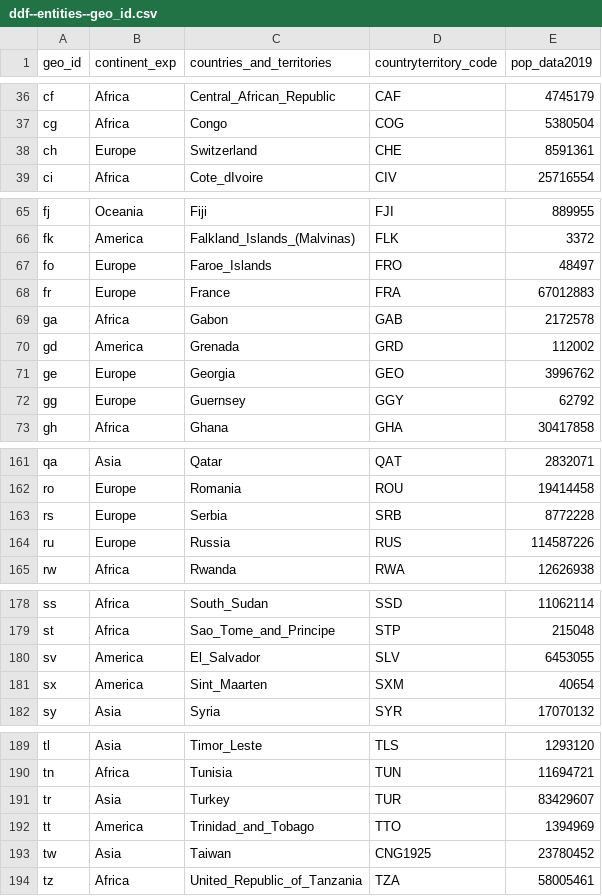
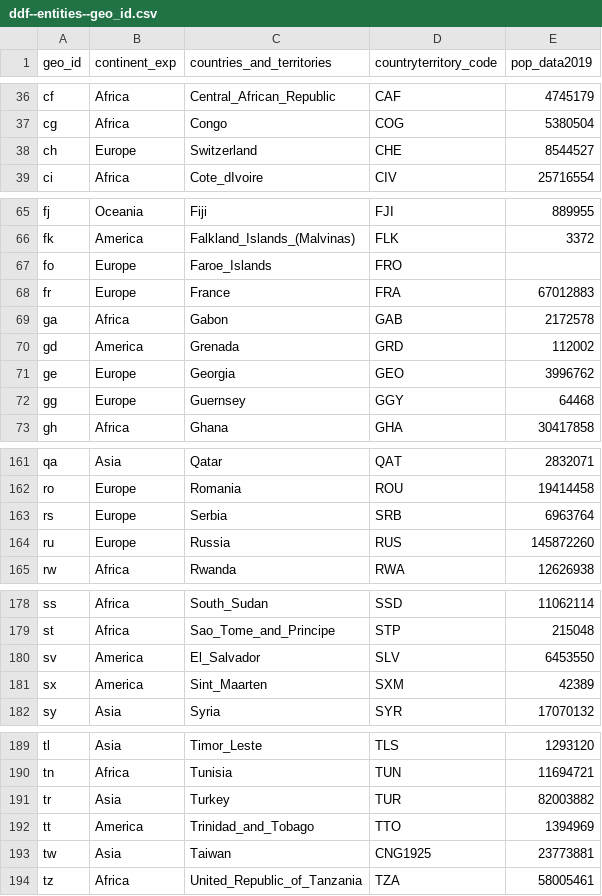
Before and after one commit to abdullahi4/ddf--ecdc--covid_19_geographic_distribution, a CSV file: ddf--entities--geo_id.csv, drawn as a sheet; only a part is shown, gaps mark what is left out; the diff covers the shown part only.

```diff
--- a/ddf--entities--geo_id.csv
+++ b/ddf--entities--geo_id.csv
@@ -37,3 +37,3 @@ cf,Africa,Central_African_Republic,CAF,4745179
 cg,Africa,Congo,COG,5380504
-ch,Europe,Switzerland,CHE,8591361
+ch,Europe,Switzerland,CHE,8544527
 ci,Africa,Cote_dIvoire,CIV,25716554
@@ -66,3 +66,3 @@ fj,Oceania,Fiji,FJI,889955
 fk,America,Falkland_Islands_(Malvinas),FLK,3372
-fo,Europe,Faroe_Islands,FRO,48497
+fo,Europe,Faroe_Islands,FRO,
 fr,Europe,France,FRA,67012883
@@ -71,3 +71,3 @@ gd,America,Grenada,GRD,112002
 ge,Europe,Georgia,GEO,3996762
-gg,Europe,Guernsey,GGY,62792
+gg,Europe,Guernsey,GGY,64468
 gh,Africa,Ghana,GHA,30417858
@@ -162,4 +162,4 @@ qa,Asia,Qatar,QAT,2832071
 ro,Europe,Romania,ROU,19414458
-rs,Europe,Serbia,SRB,8772228
-ru,Europe,Russia,RUS,114587226
+rs,Europe,Serbia,SRB,6963764
+ru,Europe,Russia,RUS,145872260
 rw,Africa,Rwanda,RWA,12626938
@@ -179,4 +179,4 @@ ss,Africa,South_Sudan,SSD,11062114
 st,Africa,Sao_Tome_and_Principe,STP,215048
-sv,America,El_Salvador,SLV,6453055
-sx,America,Sint_Maarten,SXM,40654
+sv,America,El_Salvador,SLV,6453550
+sx,America,Sint_Maarten,SXM,42389
 sy,Asia,Syria,SYR,17070132
@@ -190,5 +190,5 @@ tl,Asia,Timor_Leste,TLS,1293120
 tn,Africa,Tunisia,TUN,11694721
-tr,Asia,Turkey,TUR,83429607
+tr,Asia,Turkey,TUR,82003882
 tt,America,Trinidad_and_Tobago,TTO,1394969
-tw,Asia,Taiwan,CNG1925,23780452
+tw,Asia,Taiwan,CNG1925,23773881
 tz,Africa,United_Republic_of_Tanzania,TZA,58005461
```
Also changed, not shown: 13 edited cells elsewhere in this file, ddf--datapoints--cases--by--geo_id--day.csv, ddf--datapoints--deaths--by--geo_id--day.csv, 1 other file.
